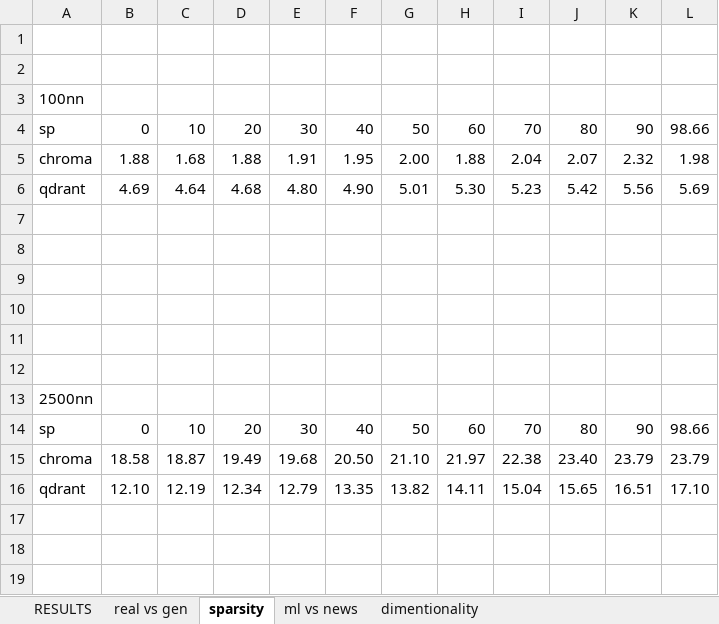
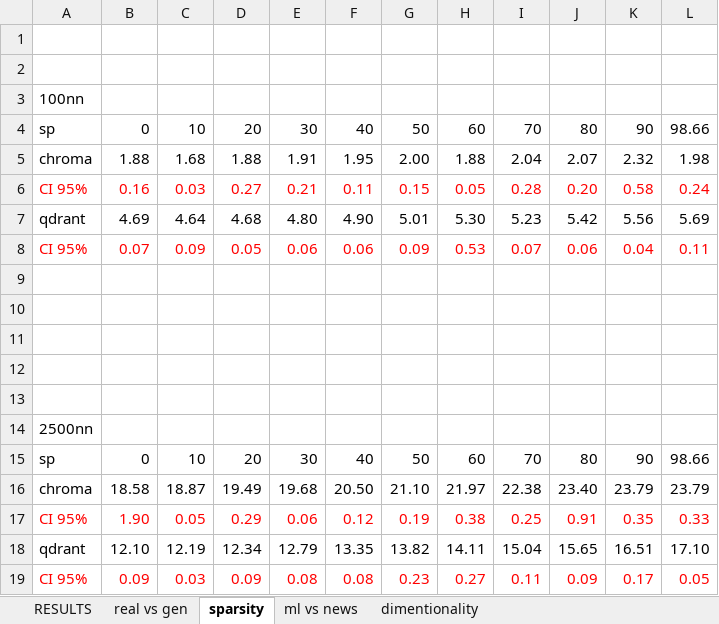
Before and after one commit to Gurdel/Vector-database-benchmarking-Chroma-and-Qdrant-evaluation, an Excel workbook: results.xlsx, sheet sparsity, drawn as a sheet; values as stored, in another font and other column widths than the file's, no borders; charts and pictures not drawn; addresses are those after the commit; the diff names each change by its address in the sheet, - before the commit and + after, or states it on an @@ line.

```diff
--- a/results.xlsx (sheet sparsity)
+++ b/results.xlsx (sheet sparsity)
+row 6: СІ 95% | 0.16 | 0.03 | 0.27 | 0.21 | 0.11 | 0.15 | 0.05 | 0.28 | 0.20 | 0.58 | 0.24
-row 8: (empty)
+row 8: СІ 95% | 0.07 | 0.09 | 0.05 | 0.06 | 0.06 | 0.09 | 0.53 | 0.07 | 0.06 | 0.04 | 0.11
+row 17: СІ 95% | 1.90 | 0.05 | 0.29 | 0.06 | 0.12 | 0.19 | 0.38 | 0.25 | 0.91 | 0.35 | 0.33
+row 19: СІ 95% | 0.09 | 0.03 | 0.09 | 0.08 | 0.08 | 0.23 | 0.27 | 0.11 | 0.09 | 0.17 | 0.05
```
Also changed, not shown: sheet RESULTS, sheet ml vs news, sheet dimentionality, sheet real vs gen, formulas that keep their value, hidden cells, charts or pictures.
